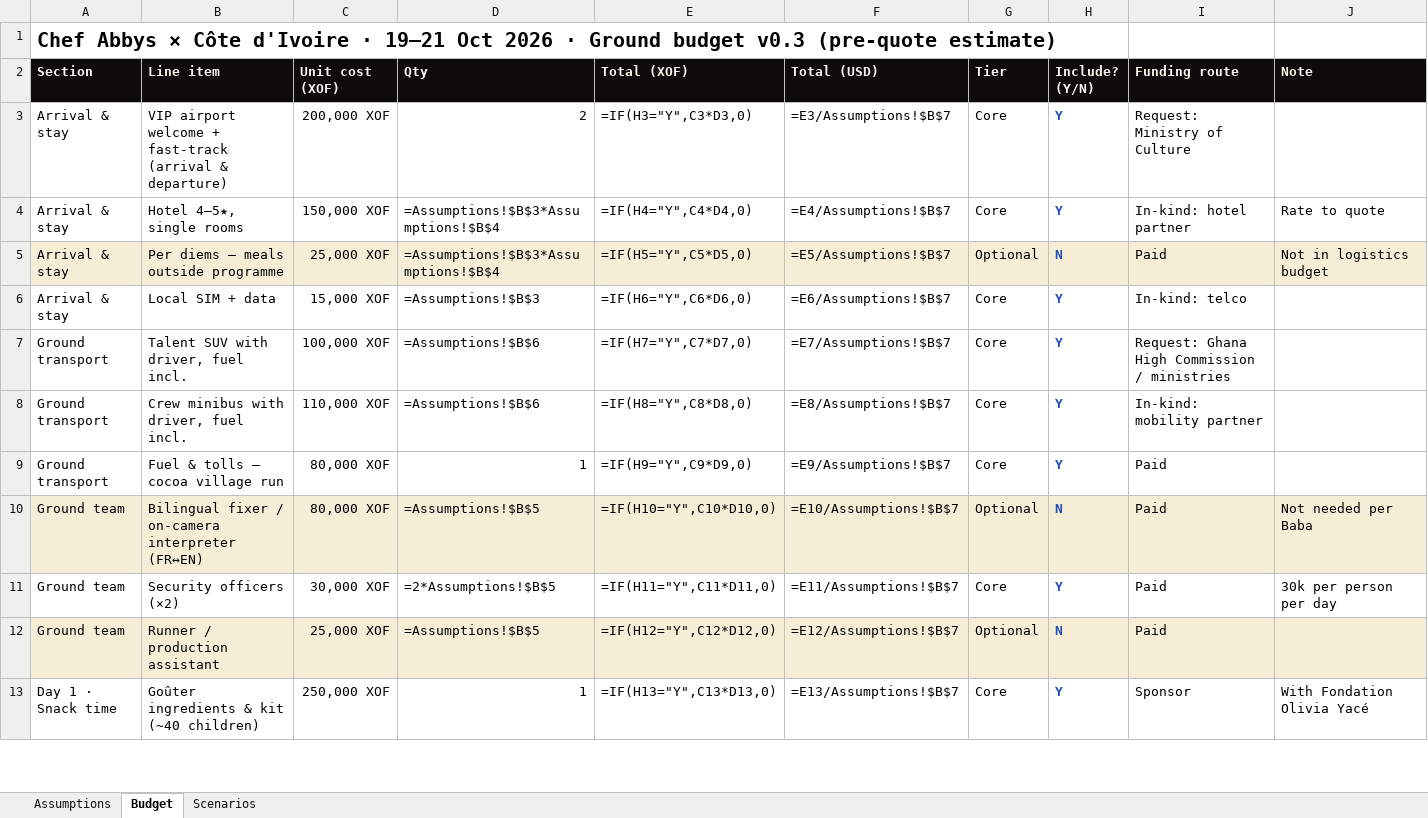
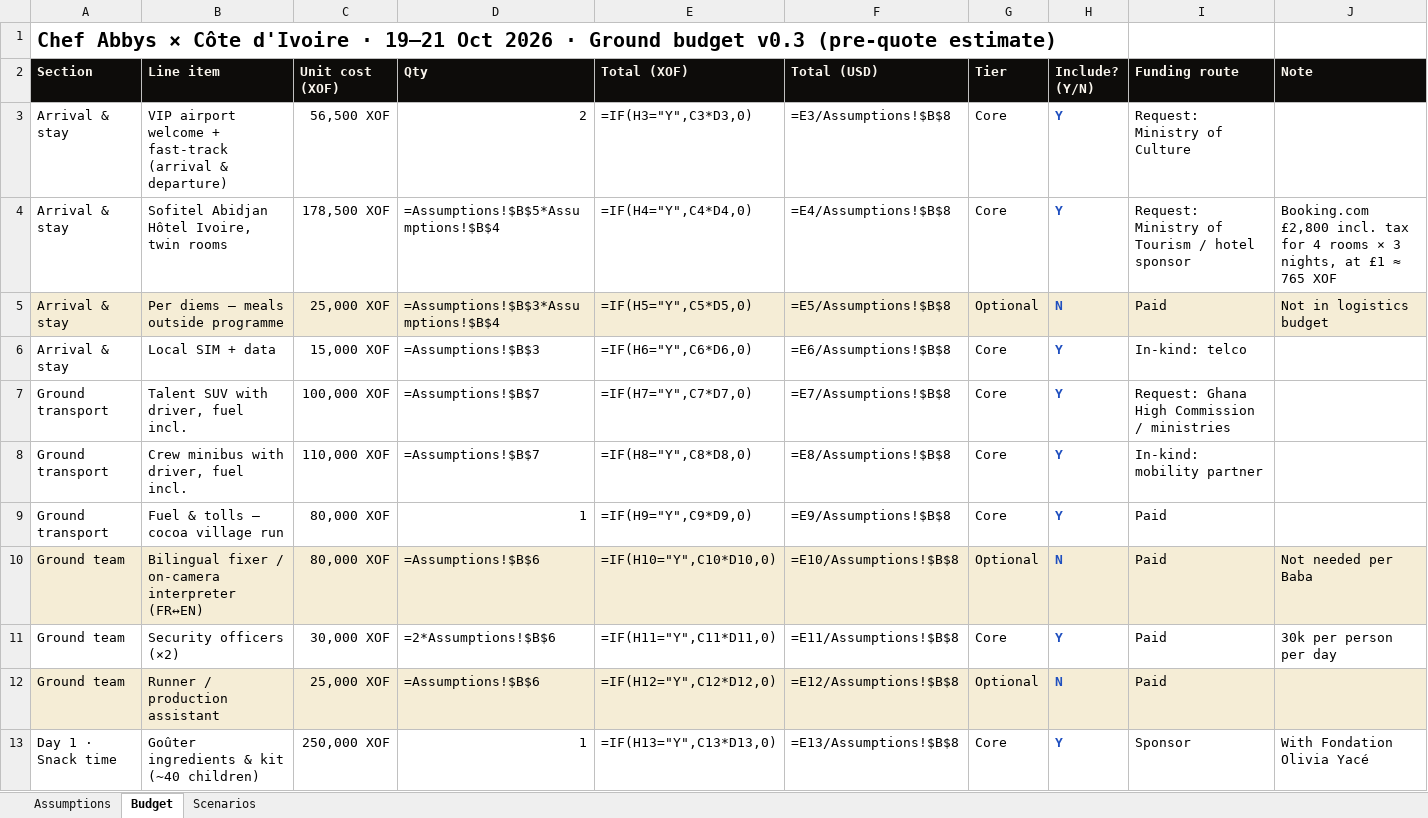
Before and after one commit to atoureconsulting/Chef-Abbys-Ivory-Coast-Atoure, an Excel workbook: 03-budget/ground-budget.xlsx, sheet Budget, drawn as a sheet; only a part is shown; values as stored, in another font and other column widths than the file's, no borders; formulas without a stored value are shown as written; the diff covers the shown part only; the diff names each change by its address in the sheet, - before the commit and + after, or states it on an @@ line.

```diff
--- a/03-budget/ground-budget.xlsx (sheet Budget)
+++ b/03-budget/ground-budget.xlsx (sheet Budget)
-C3 (Unit cost (XOF)): 200,000 XOF
+C3 (Unit cost (XOF)): 56,500 XOF
-F3 (Total (USD)): =E3/Assumptions!$B$7
+F3 (Total (USD)): =E3/Assumptions!$B$8
-B4 (Line item): Hotel 4–5★, single rooms
+B4 (Line item): Sofitel Abidjan Hôtel Ivoire, twin rooms
-C4 (Unit cost (XOF)): 150,000 XOF
+C4 (Unit cost (XOF)): 178,500 XOF
-D4 (Qty): =Assumptions!$B$3*Assumptions!$B$4
+D4 (Qty): =Assumptions!$B$5*Assumptions!$B$4
-F4 (Total (USD)): =E4/Assumptions!$B$7
+F4 (Total (USD)): =E4/Assumptions!$B$8
-I4 (Funding route): In-kind: hotel partner
+I4 (Funding route): Request: Ministry of Tourism / hotel sponsor
-J4 (Note): Rate to quote
+J4 (Note): Booking.com £2,800 incl. tax for 4 rooms × 3 nights, at £1 ≈ 765 XOF
-F5 (Total (USD)): =E5/Assumptions!$B$7
+F5 (Total (USD)): =E5/Assumptions!$B$8
-F6 (Total (USD)): =E6/Assumptions!$B$7
+F6 (Total (USD)): =E6/Assumptions!$B$8
-D7:D8 (Qty): =Assumptions!$B$6
+D7:D8 (Qty): =Assumptions!$B$7
-F7 (Total (USD)): =E7/Assumptions!$B$7
+F7 (Total (USD)): =E7/Assumptions!$B$8
-F8 (Total (USD)): =E8/Assumptions!$B$7
+F8 (Total (USD)): =E8/Assumptions!$B$8
-F9 (Total (USD)): =E9/Assumptions!$B$7
+F9 (Total (USD)): =E9/Assumptions!$B$8
-D10 (Qty): =Assumptions!$B$5
+D10 (Qty): =Assumptions!$B$6
-F10 (Total (USD)): =E10/Assumptions!$B$7
+F10 (Total (USD)): =E10/Assumptions!$B$8
-D11 (Qty): =2*Assumptions!$B$5
+D11 (Qty): =2*Assumptions!$B$6
-F11 (Total (USD)): =E11/Assumptions!$B$7
+F11 (Total (USD)): =E11/Assumptions!$B$8
-D12 (Qty): =Assumptions!$B$5
+D12 (Qty): =Assumptions!$B$6
-F12 (Total (USD)): =E12/Assumptions!$B$7
+F12 (Total (USD)): =E12/Assumptions!$B$8
-F13 (Total (USD)): =E13/Assumptions!$B$7
+F13 (Total (USD)): =E13/Assumptions!$B$8
```
Also changed, not shown: 29 edited cells elsewhere in this sheet, sheet Scenarios, sheet Assumptions, 1 other file.
